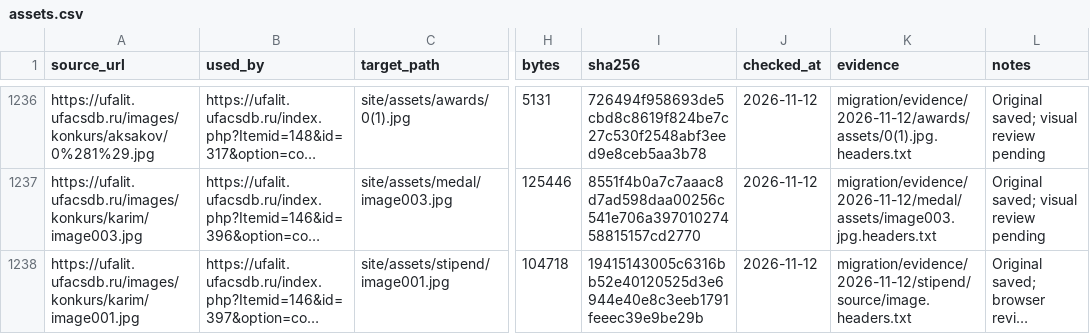
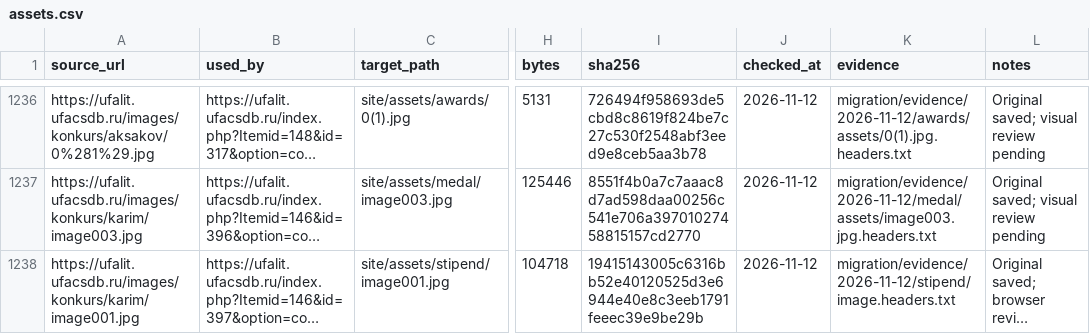
Before and after one commit to r2force/ufalit, a CSV file: migration/assets.csv, drawn as a sheet; only a part is shown, gaps mark what is left out; long unchanged cells end in …; the diff names each change by its address in the sheet, - before the commit and + after, or states it on an @@ line.

```diff
--- a/migration/assets.csv
+++ b/migration/assets.csv
-K1238 (evidence): migration/evidence/2026-11-12/stipend/source/image.headers.txt
+K1238 (evidence): migration/evidence/2026-11-12/stipend/image.headers.txt
```
Also changed, not shown: migration/evidence/2026-11-12/stipend/asset-metadata.csv, migration/evidence/2026-11-12/stipend/content-parity-candidate.csv, 11 other files.
